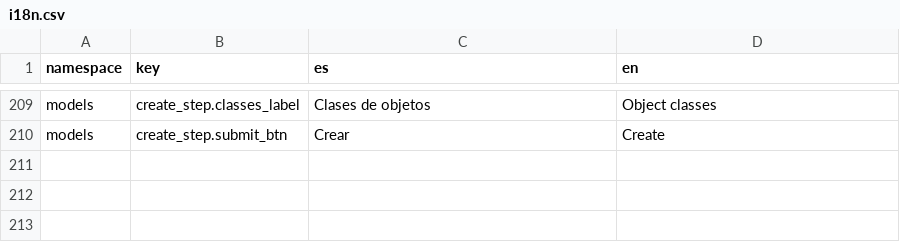
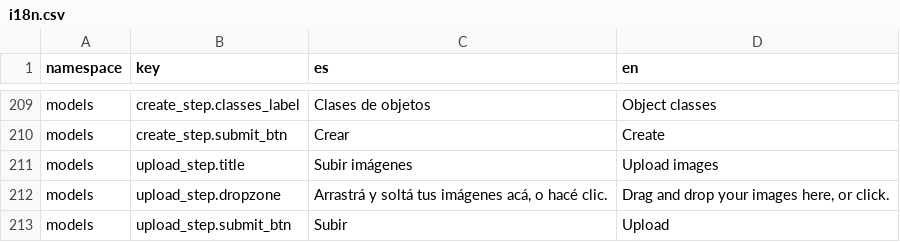
Before and after one commit to dymaxionlabs/platform, a CSV file: i18n.csv, drawn as a sheet; only a part is shown, gaps mark what is left out; the diff names each change by its address in the sheet, - before the commit and + after, or states it on an @@ line.

Commit message:
/models/new/od/upload: Start writing component

```diff
--- a/i18n.csv
+++ b/i18n.csv
+row 211: models | upload_step.title | Subir imágenes | Upload images
+row 212: models | upload_step.dropzone | Arrastrá y soltá tus imágenes acá, o hacé clic. | Drag and drop your images here, or click.
+row 213: models | upload_step.submit_btn | Subir | Upload
```
Also changed, not shown: 5 other files.
